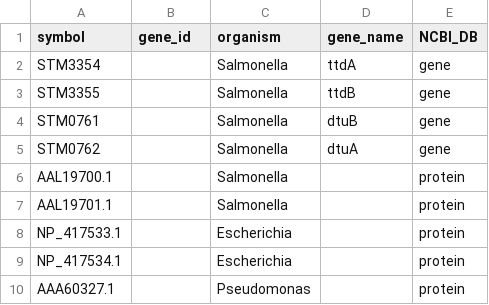
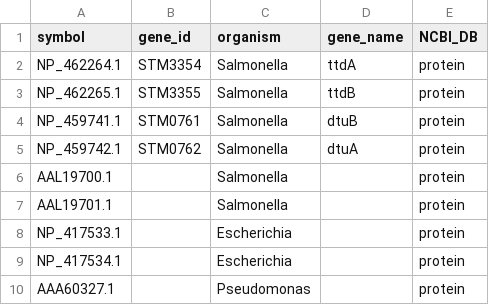
Before and after one commit to gina-v/2025-sebastian-paper, a CSV file: metadata/genes-to-get.csv (was scripts/genes-to-get.csv), drawn as a sheet; removed rows and columns are numbered as before the commit, all else as after; the diff names each change by its address in the sheet, - before the commit and + after, or states it on an @@ line.

```diff
--- a/scripts/genes-to-get.csv
+++ b/metadata/genes-to-get.csv
-row 2: STM3354 |  | Salmonella | ttdA | gene
-row 3: STM3355 |  | Salmonella | ttdB | gene
-row 4: STM0761 |  | Salmonella | dtuB | gene
-row 5: STM0762 |  | Salmonella | dtuA | gene
+row 2: NP_462264.1 | STM3354 | Salmonella | ttdA | protein
+row 3: NP_462265.1 | STM3355 | Salmonella | ttdB | protein
+row 4: NP_459741.1 | STM0761 | Salmonella | dtuB | protein
+row 5: NP_459742.1 | STM0762 | Salmonella | dtuA | protein
```
Also changed, not shown: 5 other files.
